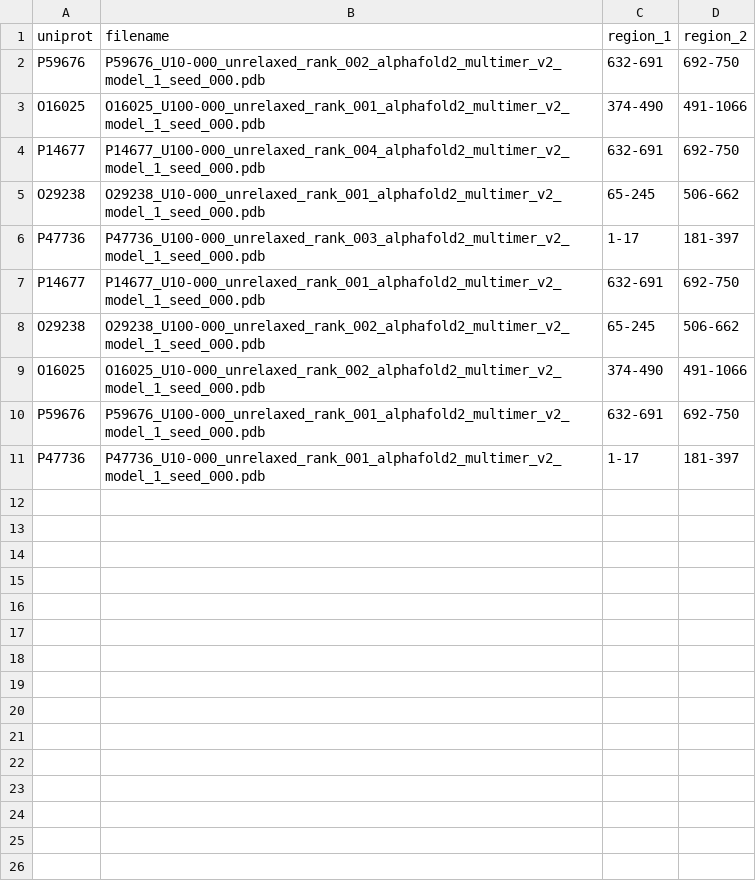
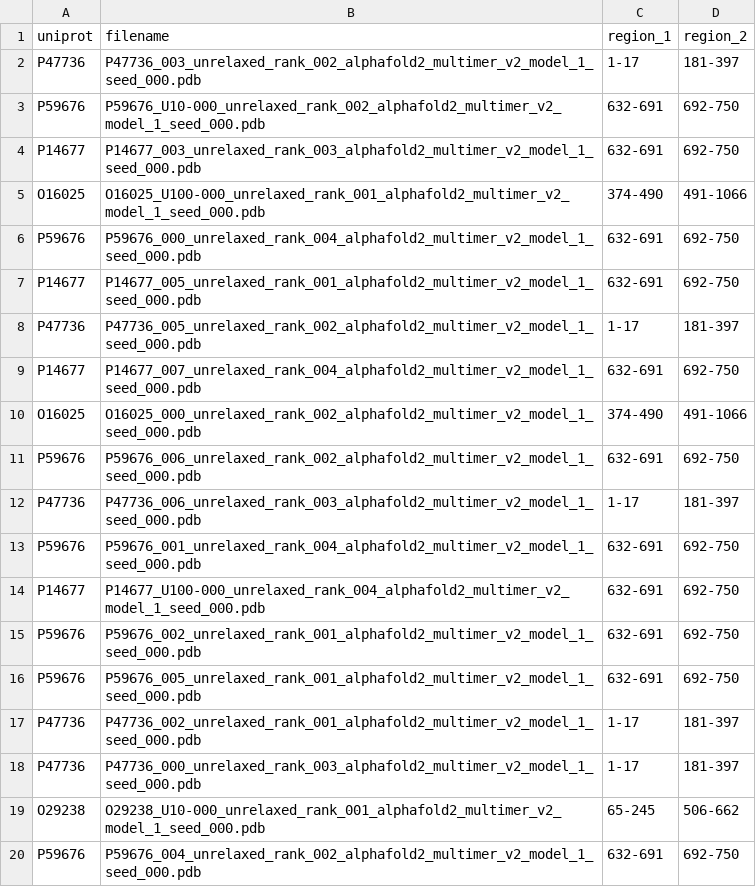
Before and after one commit to jpigles/alphafold-rmsd, a TSV file: project_pipeline/data/md_colabfold.tsv, drawn as a sheet; only a part is shown; the shorter side is filled out with more unchanged rows; the diff covers the shown part only.

```diff
--- a/project_pipeline/data/md_colabfold.tsv
+++ b/project_pipeline/data/md_colabfold.tsv
@@ -1,5 +1,20 @@
 uniprot	filename	region_1	region_2
+P47736	P47736_003_unrelaxed_rank_002_alphafold2_multimer_v2_model_1_seed_000.pdb	1-17	181-397
 P59676	P59676_U10-000_unrelaxed_rank_002_alphafold2_multimer_v2_model_1_seed_000.pdb	632-691	692-750
+P14677	P14677_003_unrelaxed_rank_003_alphafold2_multimer_v2_model_1_seed_000.pdb	632-691	692-750
 O16025	O16025_U100-000_unrelaxed_rank_001_alphafold2_multimer_v2_model_1_seed_000.pdb	374-490	491-1066
+P59676	P59676_000_unrelaxed_rank_004_alphafold2_multimer_v2_model_1_seed_000.pdb	632-691	692-750
+P14677	P14677_005_unrelaxed_rank_001_alphafold2_multimer_v2_model_1_seed_000.pdb	632-691	692-750
+P47736	P47736_005_unrelaxed_rank_002_alphafold2_multimer_v2_model_1_seed_000.pdb	1-17	181-397
+P14677	P14677_007_unrelaxed_rank_004_alphafold2_multimer_v2_model_1_seed_000.pdb	632-691	692-750
+O16025	O16025_000_unrelaxed_rank_002_alphafold2_multimer_v2_model_1_seed_000.pdb	374-490	491-1066
+P59676	P59676_006_unrelaxed_rank_002_alphafold2_multimer_v2_model_1_seed_000.pdb	632-691	692-750
+P47736	P47736_006_unrelaxed_rank_003_alphafold2_multimer_v2_model_1_seed_000.pdb	1-17	181-397
+P59676	P59676_001_unrelaxed_rank_004_alphafold2_multimer_v2_model_1_seed_000.pdb	632-691	692-750
 P14677	P14677_U100-000_unrelaxed_rank_004_alphafold2_multimer_v2_model_1_seed_000.pdb	632-691	692-750
+P59676	P59676_002_unrelaxed_rank_001_alphafold2_multimer_v2_model_1_seed_000.pdb	632-691	692-750
+P59676	P59676_005_unrelaxed_rank_001_alphafold2_multimer_v2_model_1_seed_000.pdb	632-691	692-750
+P47736	P47736_002_unrelaxed_rank_001_alphafold2_multimer_v2_model_1_seed_000.pdb	1-17	181-397
+P47736	P47736_000_unrelaxed_rank_003_alphafold2_multimer_v2_model_1_seed_000.pdb	1-17	181-397
 O29238	O29238_U10-000_unrelaxed_rank_001_alphafold2_multimer_v2_model_1_seed_000.pdb	65-245	506-662
+P59676	P59676_004_unrelaxed_rank_002_alphafold2_multimer_v2_model_1_seed_000.pdb	632-691	692-750
```
Also changed, not shown: 14 added rows elsewhere in this file, project_pipeline/data/md_compared.tsv, 6 other files.
